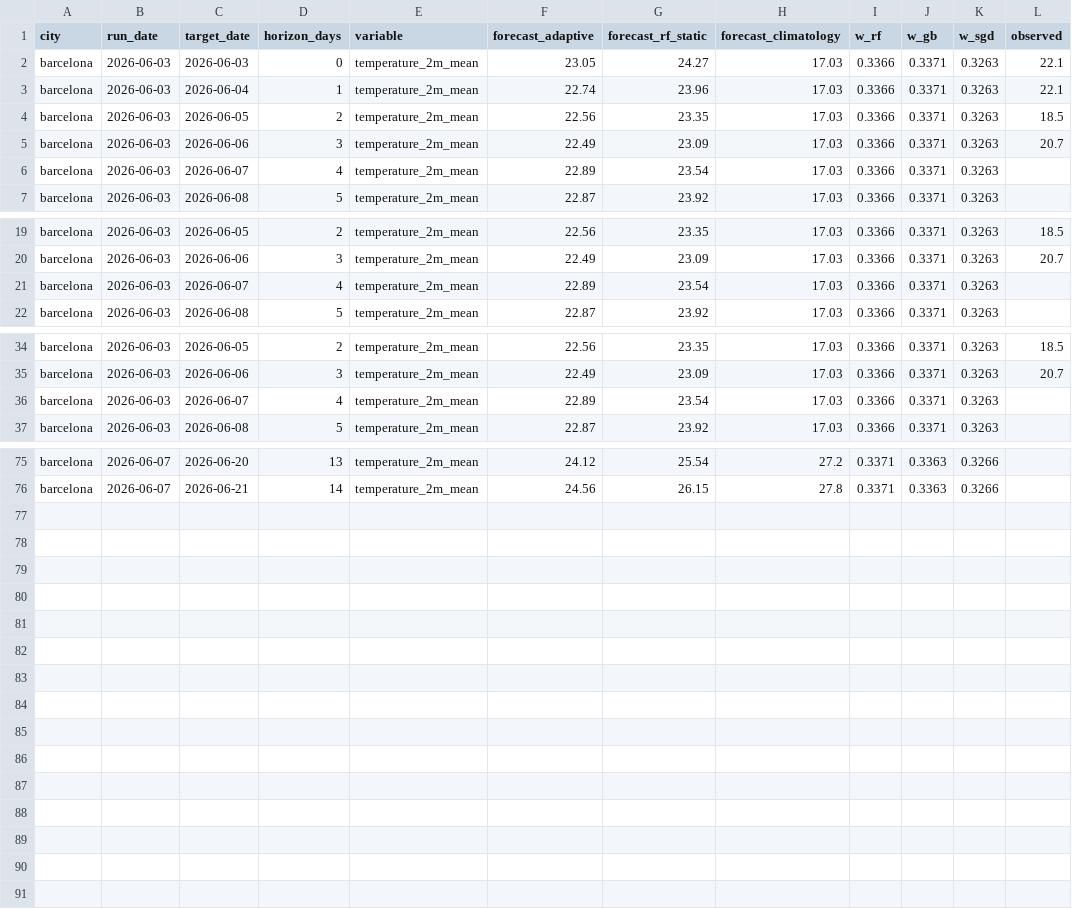
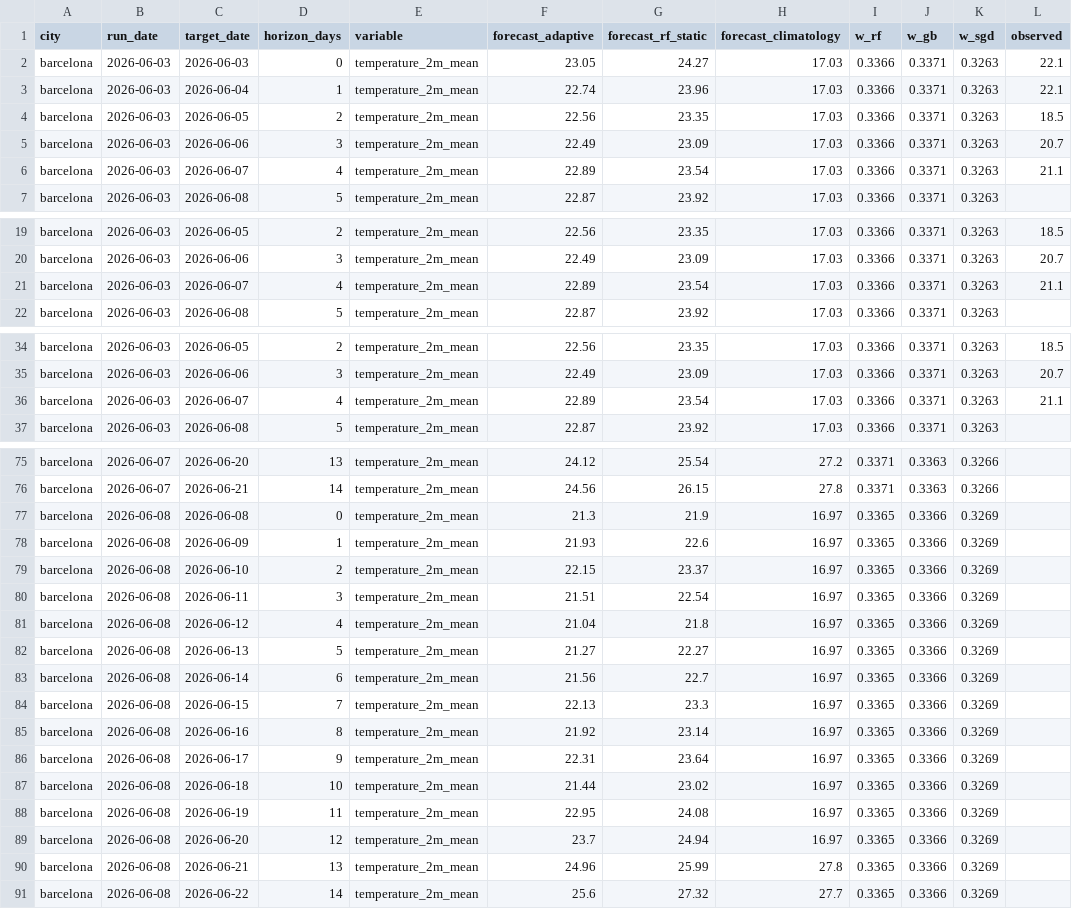
Before and after one commit to srxkatsumi/climate-adaptive-ml, a CSV file: data/predictions/barcelona_predictions.csv, drawn as a sheet; only a part is shown, gaps mark what is left out; the diff covers the shown part only.

```diff
--- a/data/predictions/barcelona_predictions.csv
+++ b/data/predictions/barcelona_predictions.csv
@@ -5,3 +5,3 @@ barcelona,2026-06-03,2026-06-05,2,temperature_2m_mean,22.56,23.35,17.03,0.3366,0
 barcelona,2026-06-03,2026-06-06,3,temperature_2m_mean,22.49,23.09,17.03,0.3366,0.3371,0.3263,20.7
-barcelona,2026-06-03,2026-06-07,4,temperature_2m_mean,22.89,23.54,17.03,0.3366,0.3371,0.3263,
+barcelona,2026-06-03,2026-06-07,4,temperature_2m_mean,22.89,23.54,17.03,0.3366,0.3371,0.3263,21.1
 barcelona,2026-06-03,2026-06-08,5,temperature_2m_mean,22.87,23.92,17.03,0.3366,0.3371,0.3263,
@@ -20,3 +20,3 @@ barcelona,2026-06-03,2026-06-05,2,temperature_2m_mean,22.56,23.35,17.03,0.3366,0
 barcelona,2026-06-03,2026-06-06,3,temperature_2m_mean,22.49,23.09,17.03,0.3366,0.3371,0.3263,20.7
-barcelona,2026-06-03,2026-06-07,4,temperature_2m_mean,22.89,23.54,17.03,0.3366,0.3371,0.3263,
+barcelona,2026-06-03,2026-06-07,4,temperature_2m_mean,22.89,23.54,17.03,0.3366,0.3371,0.3263,21.1
 barcelona,2026-06-03,2026-06-08,5,temperature_2m_mean,22.87,23.92,17.03,0.3366,0.3371,0.3263,
@@ -35,3 +35,3 @@ barcelona,2026-06-03,2026-06-05,2,temperature_2m_mean,22.56,23.35,17.03,0.3366,0
 barcelona,2026-06-03,2026-06-06,3,temperature_2m_mean,22.49,23.09,17.03,0.3366,0.3371,0.3263,20.7
-barcelona,2026-06-03,2026-06-07,4,temperature_2m_mean,22.89,23.54,17.03,0.3366,0.3371,0.3263,
+barcelona,2026-06-03,2026-06-07,4,temperature_2m_mean,22.89,23.54,17.03,0.3366,0.3371,0.3263,21.1
 barcelona,2026-06-03,2026-06-08,5,temperature_2m_mean,22.87,23.92,17.03,0.3366,0.3371,0.3263,
@@ -76 +76,16 @@ barcelona,2026-06-07,2026-06-20,13,temperature_2m_mean,24.12,25.54,27.2,0.3371,0
 barcelona,2026-06-07,2026-06-21,14,temperature_2m_mean,24.56,26.15,27.8,0.3371,0.3363,0.3266,
+barcelona,2026-06-08,2026-06-08,0,temperature_2m_mean,21.3,21.9,16.97,0.3365,0.3366,0.3269,
+barcelona,2026-06-08,2026-06-09,1,temperature_2m_mean,21.93,22.6,16.97,0.3365,0.3366,0.3269,
+barcelona,2026-06-08,2026-06-10,2,temperature_2m_mean,22.15,23.37,16.97,0.3365,0.3366,0.3269,
+barcelona,2026-06-08,2026-06-11,3,temperature_2m_mean,21.51,22.54,16.97,0.3365,0.3366,0.3269,
+barcelona,2026-06-08,2026-06-12,4,temperature_2m_mean,21.04,21.8,16.97,0.3365,0.3366,0.3269,
+barcelona,2026-06-08,2026-06-13,5,temperature_2m_mean,21.27,22.27,16.97,0.3365,0.3366,0.3269,
+barcelona,2026-06-08,2026-06-14,6,temperature_2m_mean,21.56,22.7,16.97,0.3365,0.3366,0.3269,
+barcelona,2026-06-08,2026-06-15,7,temperature_2m_mean,22.13,23.3,16.97,0.3365,0.3366,0.3269,
+barcelona,2026-06-08,2026-06-16,8,temperature_2m_mean,21.92,23.14,16.97,0.3365,0.3366,0.3269,
+barcelona,2026-06-08,2026-06-17,9,temperature_2m_mean,22.31,23.64,16.97,0.3365,0.3366,0.3269,
+barcelona,2026-06-08,2026-06-18,10,temperature_2m_mean,21.44,23.02,16.97,0.3365,0.3366,0.3269,
+barcelona,2026-06-08,2026-06-19,11,temperature_2m_mean,22.95,24.08,16.97,0.3365,0.3366,0.3269,
+barcelona,2026-06-08,2026-06-20,12,temperature_2m_mean,23.7,24.94,16.97,0.3365,0.3366,0.3269,
+barcelona,2026-06-08,2026-06-21,13,temperature_2m_mean,24.96,25.99,27.8,0.3365,0.3366,0.3269,
+barcelona,2026-06-08,2026-06-22,14,temperature_2m_mean,25.6,27.32,27.7,0.3365,0.3366,0.3269,
```
Also changed, not shown: 2 edited cells elsewhere in this file, data/predictions/manaus_predictions.csv, data/predictions/sao_paulo_predictions.csv.
